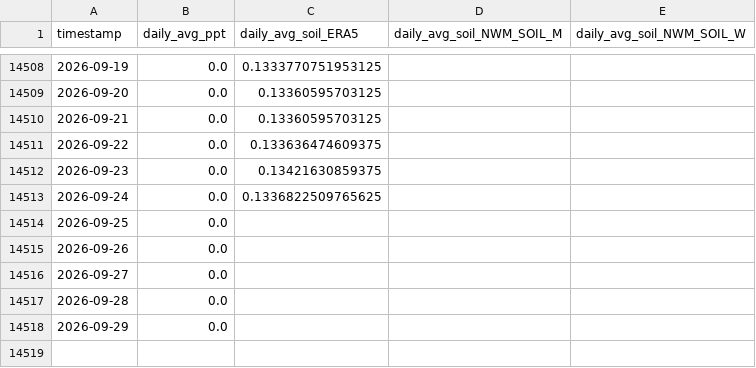
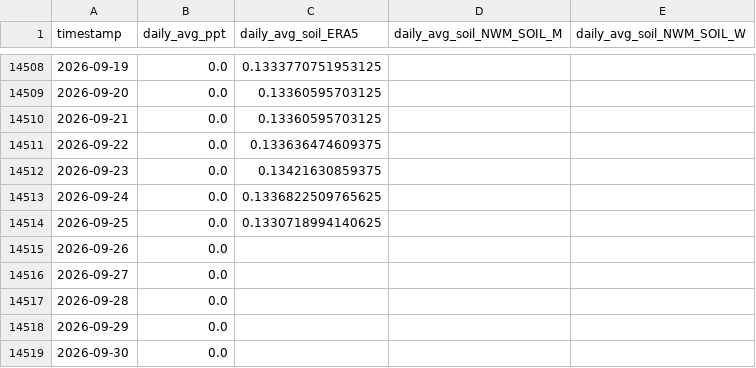
Before and after one commit to AntonioAPDL/antonio-aguirre.github.io, a CSV file: climate_daily_ppt_soil.csv, drawn as a sheet; only a part is shown, gaps mark what is left out.

```diff
--- a/climate_daily_ppt_soil.csv
+++ b/climate_daily_ppt_soil.csv
@@ -14513,3 +14513,3 @@ timestamp,daily_avg_ppt,daily_avg_soil_ERA5,daily_avg_soil_NWM_SOIL_M,daily_avg_
 2026-09-24,0.0,0.1336822509765625,,
-2026-09-25,0.0,,,
+2026-09-25,0.0,0.1330718994140625,,
 2026-09-26,0.0,,,
@@ -14518 +14518,2 @@ timestamp,daily_avg_ppt,daily_avg_soil_ERA5,daily_avg_soil_NWM_SOIL_M,daily_avg_
 2026-09-29,0.0,,,
+2026-09-30,0.0,,,
```
Also changed, not shown: climate_series_status.csv, 2 other files.
